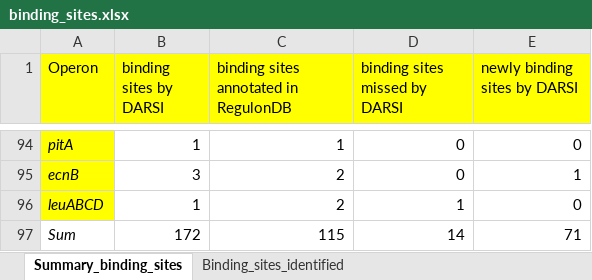
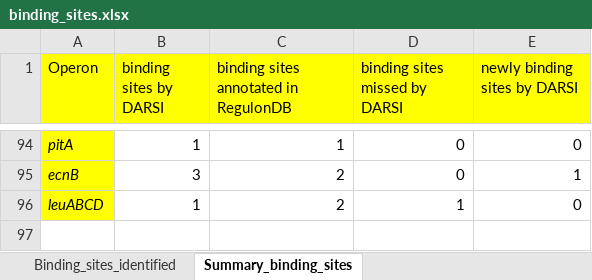
Before and after one commit to armankarshenas/DARSI, an Excel workbook: data/binding_sites.xlsx, sheet Summary_binding_sites, drawn as a sheet; only a part is shown, gaps mark what is left out; values as stored, in another font and other column widths than the file's, no borders; the diff names each change by its address in the sheet, - before the commit and + after, or states it on an @@ line.

```diff
--- a/data/binding_sites.xlsx (sheet Summary_binding_sites)
+++ b/data/binding_sites.xlsx (sheet Summary_binding_sites)
@@ sheet tab order changed: Binding_sites_identified | Summary_binding_sites @@
-row 97: Sum | 172 | 115 | 14 | 71
```
Also changed, not shown: sheet Binding_sites_identified, 2 other files.
